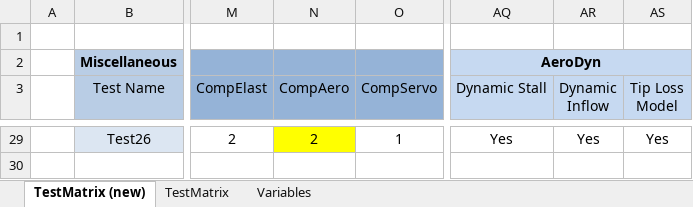
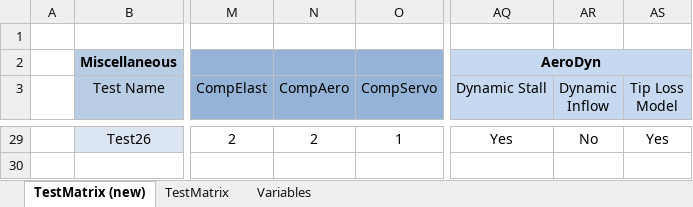
Before and after one commit to old-NWTC/FAST, an Excel workbook: CertTest/FASTCertTestCases.xlsx, sheet TestMatrix (new), drawn as a sheet; only a part is shown, gaps mark what is left out; values as stored, in another font and other column widths than the file's, no borders; conditional formats not drawn; the diff covers the shown part only; the diff names each change by its address in the sheet, - before the commit and + after, or states it on an @@ line.

```diff
--- a/CertTest/FASTCertTestCases.xlsx (sheet TestMatrix (new))
+++ b/CertTest/FASTCertTestCases.xlsx (sheet TestMatrix (new))
-N29 fill: #FFFF00
+N29 fill: none
-AR29 (Dynamic Inflow): Yes
+AR29 (Dynamic Inflow): No
```
Also changed, not shown: 26 edited cells and cell formats elsewhere in this sheet, 41 other files.
